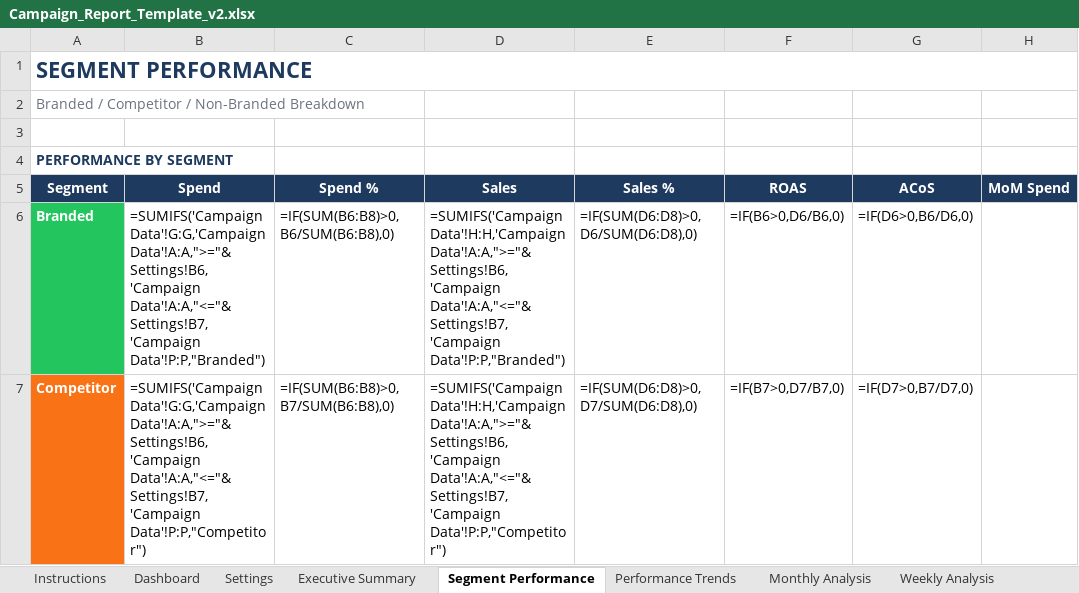
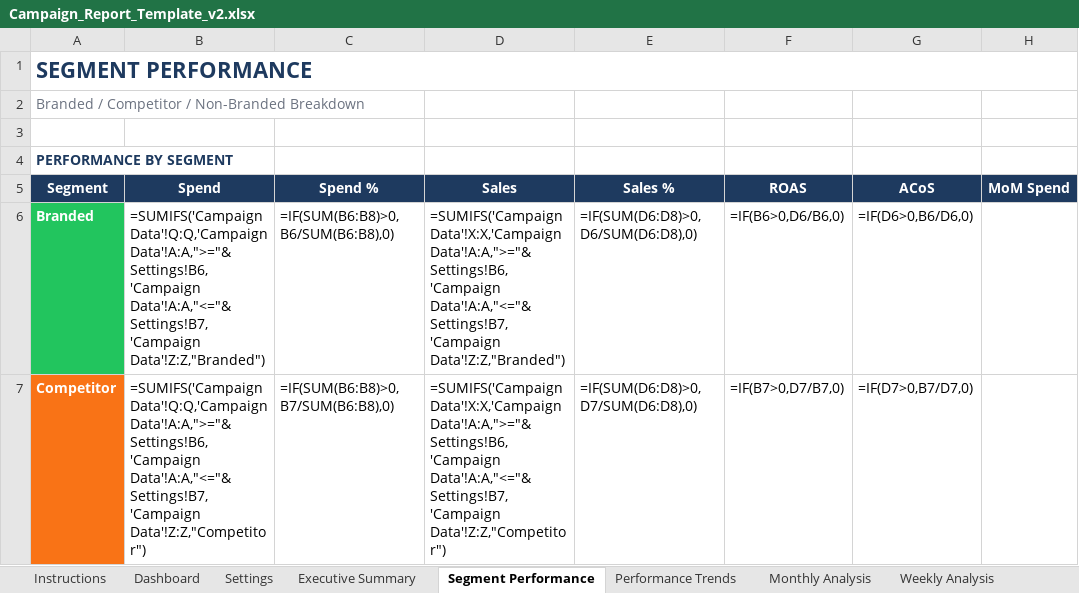
Before and after one commit to krellgit/Excel-Reporting-JN-ERJN, an Excel workbook: Campaign_Report_Template_v2.xlsx, sheet Segment Performance, drawn as a sheet; only a part is shown; values as stored, in another font and other column widths than the file's, no borders; formulas without a stored value are shown as written; the diff covers the shown part only; the diff names each change by its address in the sheet, - before the commit and + after, or states it on an @@ line.

```diff
--- a/Campaign_Report_Template_v2.xlsx (sheet Segment Performance)
+++ b/Campaign_Report_Template_v2.xlsx (sheet Segment Performance)
-B6 (Spend): =SUMIFS('Campaign Data'!G:G,'Campaign Data'!A:A,">="&Settings!B6,'Campaign Data'!A:A,"<="&Settings!B7,'Campaign Data'!P:P,"Branded")
+B6 (Spend): =SUMIFS('Campaign Data'!Q:Q,'Campaign Data'!A:A,">="&Settings!B6,'Campaign Data'!A:A,"<="&Settings!B7,'Campaign Data'!Z:Z,"Branded")
-D6 (Sales): =SUMIFS('Campaign Data'!H:H,'Campaign Data'!A:A,">="&Settings!B6,'Campaign Data'!A:A,"<="&Settings!B7,'Campaign Data'!P:P,"Branded")
+D6 (Sales): =SUMIFS('Campaign Data'!X:X,'Campaign Data'!A:A,">="&Settings!B6,'Campaign Data'!A:A,"<="&Settings!B7,'Campaign Data'!Z:Z,"Branded")
-B7 (Spend): =SUMIFS('Campaign Data'!G:G,'Campaign Data'!A:A,">="&Settings!B6,'Campaign Data'!A:A,"<="&Settings!B7,'Campaign Data'!P:P,"Competitor")
+B7 (Spend): =SUMIFS('Campaign Data'!Q:Q,'Campaign Data'!A:A,">="&Settings!B6,'Campaign Data'!A:A,"<="&Settings!B7,'Campaign Data'!Z:Z,"Competitor")
-D7 (Sales): =SUMIFS('Campaign Data'!H:H,'Campaign Data'!A:A,">="&Settings!B6,'Campaign Data'!A:A,"<="&Settings!B7,'Campaign Data'!P:P,"Competitor")
+D7 (Sales): =SUMIFS('Campaign Data'!X:X,'Campaign Data'!A:A,">="&Settings!B6,'Campaign Data'!A:A,"<="&Settings!B7,'Campaign Data'!Z:Z,"Competitor")
```
Also changed, not shown: 14 edited cells elsewhere in this sheet, sheet Business Data, sheet Campaign Data, sheet JN Portfolio, sheet Non-JN Portfolio, sheet Dashboard, sheet Executive Summary, 2 more sheets, hidden cells, 3 other files.
